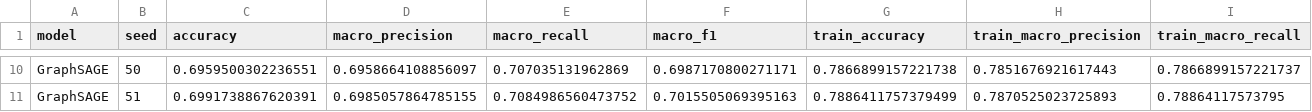
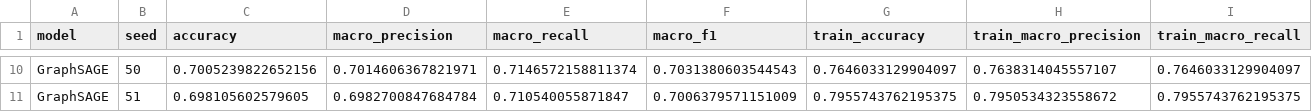
Before and after one commit to mlekhi/rl-graph-construction, a CSV file: runs/GETS_GNN_ONLY/metrics/validation_metrics_seeds.csv, drawn as a sheet; only a part is shown, gaps mark what is left out; the diff covers the shown part only; the diff names each change by its address in the sheet, - before the commit and + after, or states it on an @@ line.

```diff
--- a/runs/GETS_GNN_ONLY/metrics/validation_metrics_seeds.csv
+++ b/runs/GETS_GNN_ONLY/metrics/validation_metrics_seeds.csv
-C10 (accuracy): 0.6959500302236551
+C10 (accuracy): 0.7005239822652156
-D10 (macro_precision): 0.6958664108856097
+D10 (macro_precision): 0.7014606367821971
-E10 (macro_recall): 0.707035131962869
+E10 (macro_recall): 0.7146572158811374
-F10 (macro_f1): 0.6987170800271171
+F10 (macro_f1): 0.7031380603544543
-G10 (train_accuracy): 0.7866899157221738
+G10 (train_accuracy): 0.7646033129904097
-H10 (train_macro_precision): 0.7851676921617443
+H10 (train_macro_precision): 0.7638314045557107
-I10 (train_macro_recall): 0.7866899157221737
+I10 (train_macro_recall): 0.7646033129904097
-C11 (accuracy): 0.6991738867620391
+C11 (accuracy): 0.698105602579605
-D11 (macro_precision): 0.6985057864785155
+D11 (macro_precision): 0.6982700847684784
-E11 (macro_recall): 0.7084986560473752
+E11 (macro_recall): 0.710540055871847
-F11 (macro_f1): 0.7015505069395163
+F11 (macro_f1): 0.7006379571151009
-G11 (train_accuracy): 0.7886411757379499
+G11 (train_accuracy): 0.7955743762195375
-H11 (train_macro_precision): 0.7870525023725893
+H11 (train_macro_precision): 0.7950534323558672
-I11 (train_macro_recall): 0.78864117573795
+I11 (train_macro_recall): 0.7955743762195375
```
Also changed, not shown: 66 edited cells elsewhere in this file, runs/GETS_GNN_ONLY/metrics/k_sweep.csv, runs/GETS_GNN_ONLY/metrics/test_metrics_seeds.csv, 5 other files.
